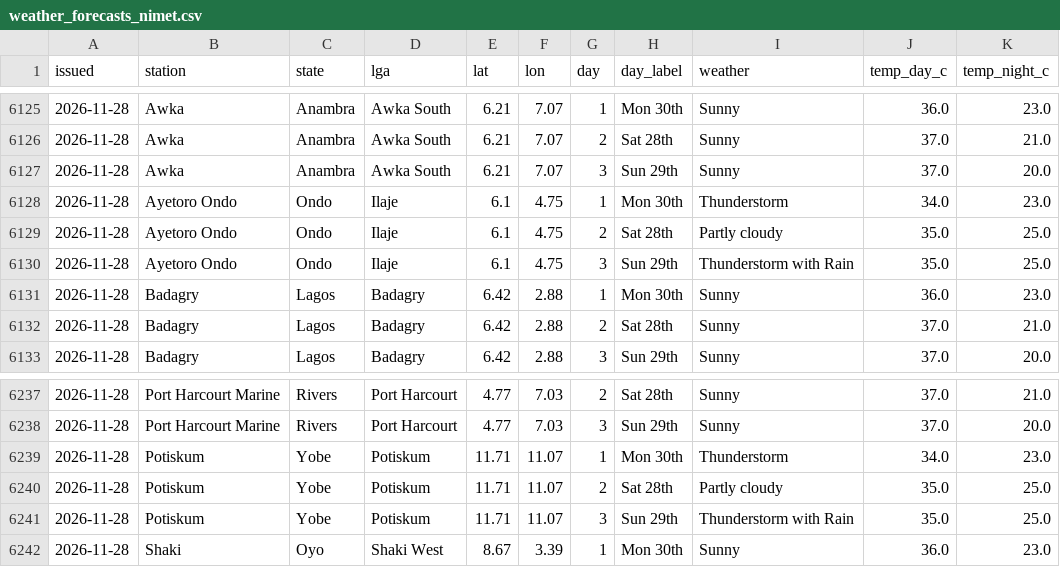
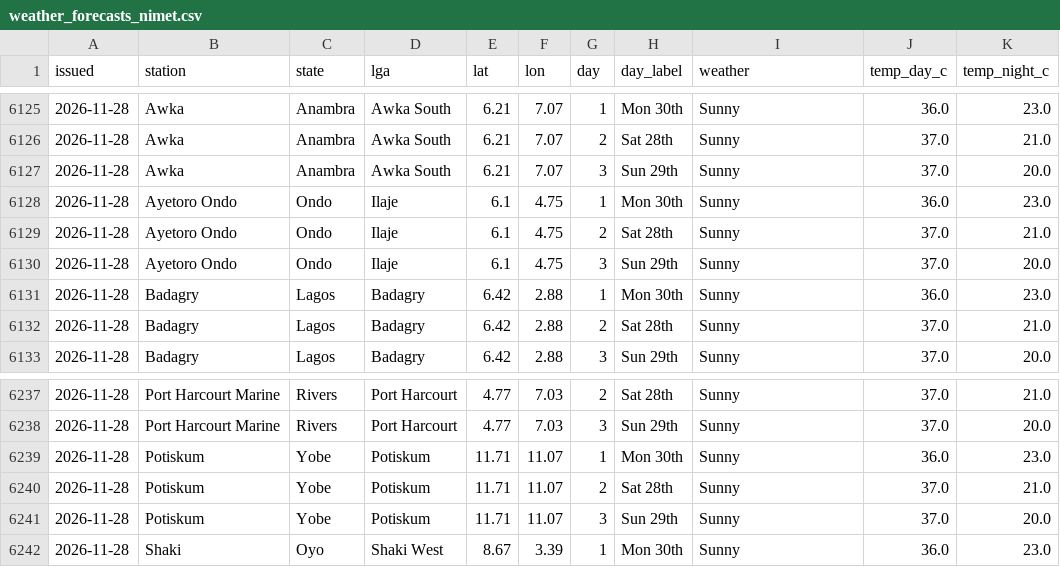
Before and after one commit to LordAsh001/LordAsh001.github.io, a CSV file: water-atlas/archive/weather_forecasts_nimet.csv, drawn as a sheet; only a part is shown, gaps mark what is left out.

```diff
--- a/water-atlas/archive/weather_forecasts_nimet.csv
+++ b/water-atlas/archive/weather_forecasts_nimet.csv
@@ -6127,5 +6127,5 @@ issued,station,state,lga,lat,lon,day,day_label,weather,temp_day_c,temp_night_c
 2026-11-28,Awka,Anambra,Awka South,6.21,7.07,3,Sun 29th,Sunny,37.0,20.0
-2026-11-28,Ayetoro Ondo,Ondo,Ilaje,6.1,4.75,1,Mon 30th,Thunderstorm,34.0,23.0
-2026-11-28,Ayetoro Ondo,Ondo,Ilaje,6.1,4.75,2,Sat 28th,Partly cloudy,35.0,25.0
-2026-11-28,Ayetoro Ondo,Ondo,Ilaje,6.1,4.75,3,Sun 29th,Thunderstorm with Rain,35.0,25.0
+2026-11-28,Ayetoro Ondo,Ondo,Ilaje,6.1,4.75,1,Mon 30th,Sunny,36.0,23.0
+2026-11-28,Ayetoro Ondo,Ondo,Ilaje,6.1,4.75,2,Sat 28th,Sunny,37.0,21.0
+2026-11-28,Ayetoro Ondo,Ondo,Ilaje,6.1,4.75,3,Sun 29th,Sunny,37.0,20.0
 2026-11-28,Badagry,Lagos,Badagry,6.42,2.88,1,Mon 30th,Sunny,36.0,23.0
@@ -6238,5 +6238,5 @@ issued,station,state,lga,lat,lon,day,day_label,weather,temp_day_c,temp_night_c
 2026-11-28,Port Harcourt Marine,Rivers,Port Harcourt,4.77,7.03,3,Sun 29th,Sunny,37.0,20.0
-2026-11-28,Potiskum,Yobe,Potiskum,11.71,11.07,1,Mon 30th,Thunderstorm,34.0,23.0
-2026-11-28,Potiskum,Yobe,Potiskum,11.71,11.07,2,Sat 28th,Partly cloudy,35.0,25.0
-2026-11-28,Potiskum,Yobe,Potiskum,11.71,11.07,3,Sun 29th,Thunderstorm with Rain,35.0,25.0
+2026-11-28,Potiskum,Yobe,Potiskum,11.71,11.07,1,Mon 30th,Sunny,36.0,23.0
+2026-11-28,Potiskum,Yobe,Potiskum,11.71,11.07,2,Sat 28th,Sunny,37.0,21.0
+2026-11-28,Potiskum,Yobe,Potiskum,11.71,11.07,3,Sun 29th,Sunny,37.0,20.0
 2026-11-28,Shaki,Oyo,Shaki West,8.67,3.39,1,Mon 30th,Sunny,36.0,23.0
```
Also changed, not shown: water-atlas/archive/flood_alerts_glofas.csv, water-atlas/archive/river_forecasts_geoglows.csv, 2 other files.
